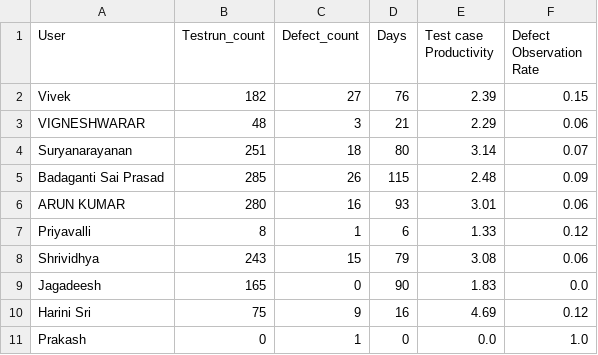
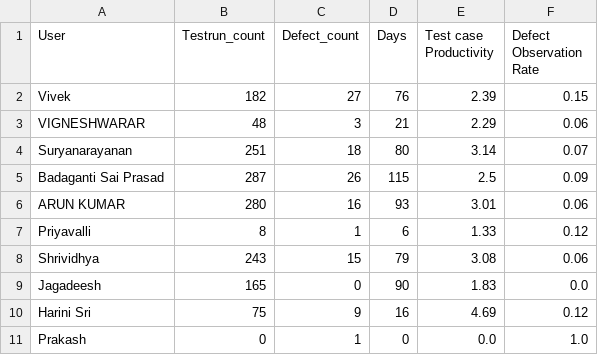
Before and after one commit to DineshGoverthanan/Mission_Possible, a CSV file: kp_data.csv, drawn as a sheet.

```diff
--- a/kp_data.csv
+++ b/kp_data.csv
@@ -4,3 +4,3 @@ VIGNESHWARAR,48,3,21,2.29,0.06
 Suryanarayanan,251,18,80,3.14,0.07
-Badaganti Sai Prasad,285,26,115,2.48,0.09
+Badaganti Sai Prasad,287,26,115,2.5,0.09
 ARUN KUMAR,280,16,93,3.01,0.06
```
Also changed, not shown: 1 other file.
